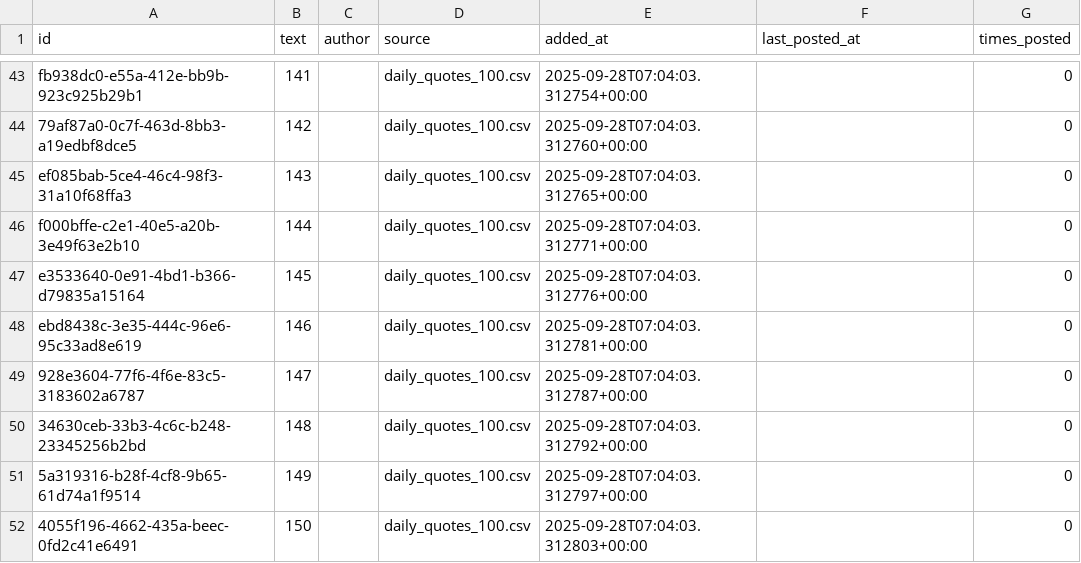
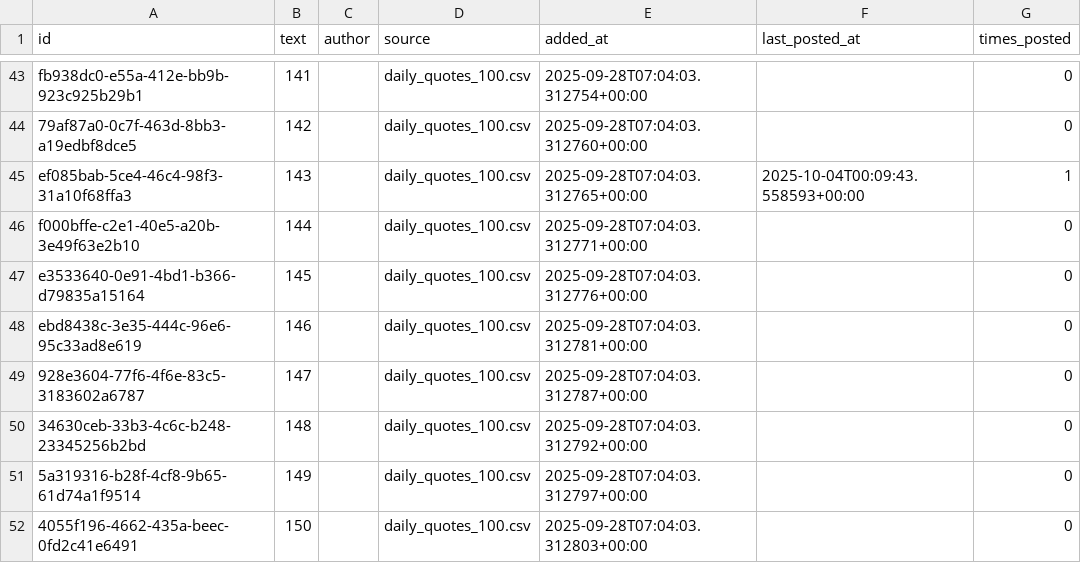
Before and after one commit to Femidev1/lifemaxxer, a CSV file: quotes_master.csv, drawn as a sheet; only a part is shown, gaps mark what is left out.

```diff
--- a/quotes_master.csv
+++ b/quotes_master.csv
@@ -44,3 +44,3 @@ fb938dc0-e55a-412e-bb9b-923c925b29b1,141,,daily_quotes_100.csv,2025-09-28T07:04:
 79af87a0-0c7f-463d-8bb3-a19edbf8dce5,142,,daily_quotes_100.csv,2025-09-28T07:04:03.312760+00:00,,0
-ef085bab-5ce4-46c4-98f3-31a10f68ffa3,143,,daily_quotes_100.csv,2025-09-28T07:04:03.312765+00:00,,0
+ef085bab-5ce4-46c4-98f3-31a10f68ffa3,143,,daily_quotes_100.csv,2025-09-28T07:04:03.312765+00:00,2025-10-04T00:09:43.558593+00:00,1
 f000bffe-c2e1-40e5-a20b-3e49f63e2b10,144,,daily_quotes_100.csv,2025-09-28T07:04:03.312771+00:00,,0
```
Also changed, not shown: 1 other file.
